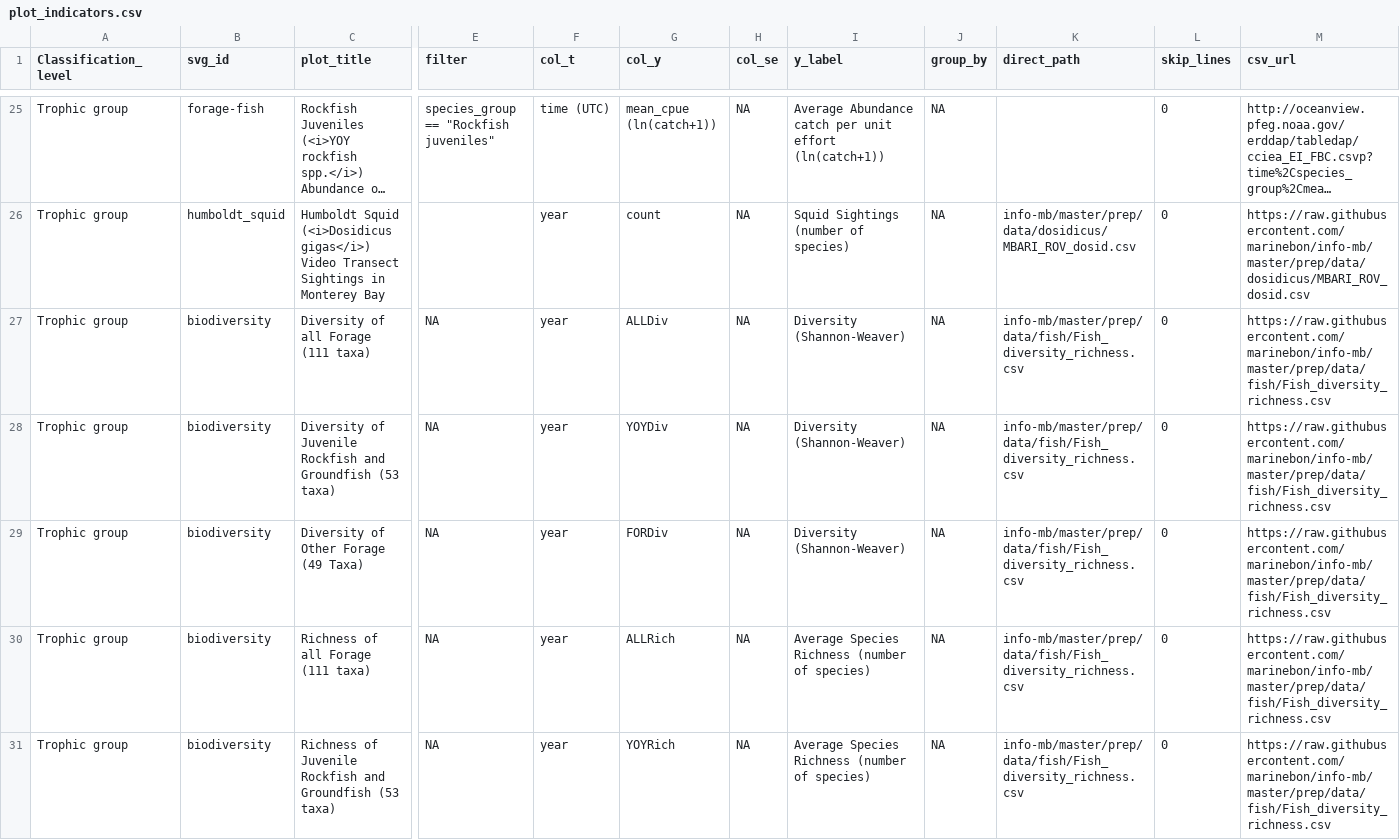
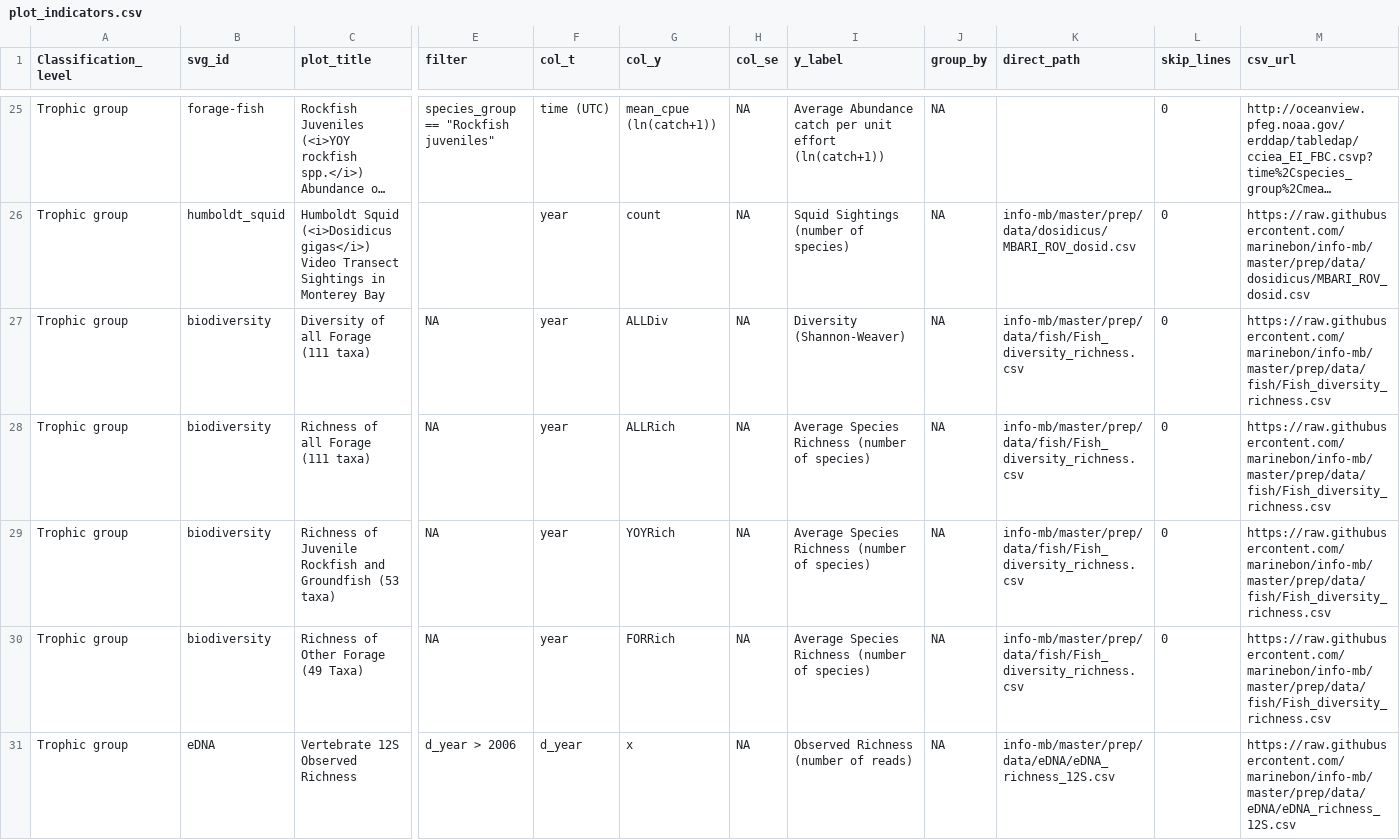
Before and after one commit to marinebon/info-mb, a CSV file: plot_indicators.csv, drawn as a sheet; only a part is shown, gaps mark what is left out; the shorter side is filled out with more unchanged rows; long unchanged cells end in …; rows hold the shown columns only; the diff names each change by its address in the sheet, - before the commit and + after, or states it on an @@ line.

Commit message:
remove some diversity graphs

```diff
--- a/plot_indicators.csv
+++ b/plot_indicators.csv
-row 28: Trophic group | biodiversity | Diversity of Juvenile Rockfish and Groundfish (53 taxa) | NA | year | YOYDiv | NA | Diversity (Shannon-Weaver) | NA | info-mb/master/prep/data/fish/Fish_diversity_richness.csv | 0 | https://raw.githubusercontent.com/marinebon/info-mb/master/prep/data/fish/Fish_diversity_richness.csv
-row 29: Trophic group | biodiversity | Diversity of Other Forage (49 Taxa) | NA | year | FORDiv | NA | Diversity (Shannon-Weaver) | NA | info-mb/master/prep/data/fish/Fish_diversity_richness.csv | 0 | https://raw.githubusercontent.com/marinebon/info-mb/master/prep/data/fish/Fish_diversity_richness.csv
```
Also changed, not shown: 26 other files.
